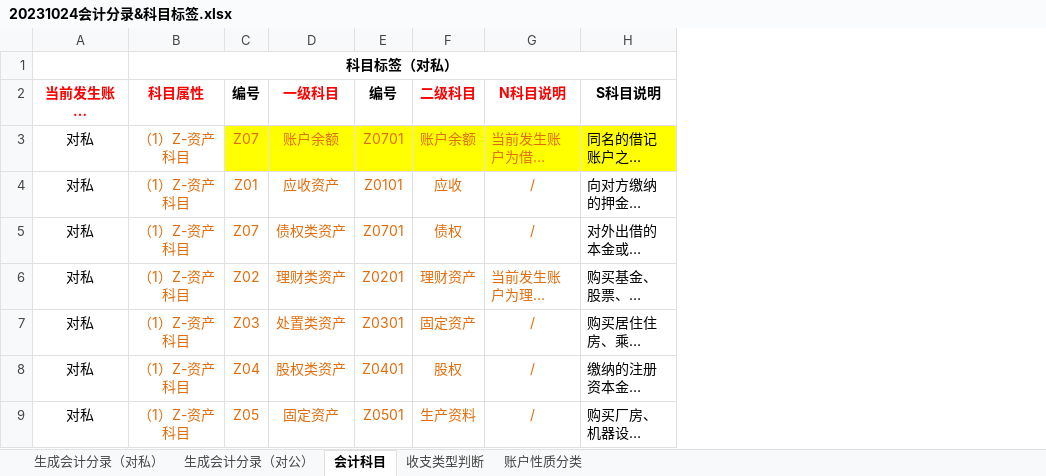
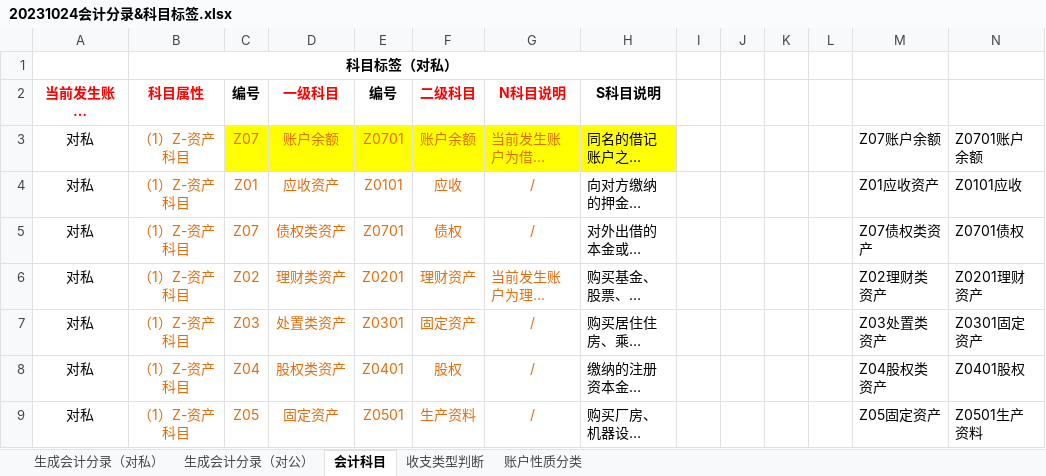
Before and after one commit to kanye1025/account_statement, an Excel workbook: config/20231024会计分录&科目标签.xlsx, sheet 会计科目, drawn as a sheet; only a part is shown; long unchanged cells end in …; values as stored, in another font and other column widths than the file's, no borders; the diff names each change by its address in the sheet, - before the commit and + after, or states it on an @@ line.

```diff
--- a/config/20231024会计分录&科目标签.xlsx (sheet 会计科目)
+++ b/config/20231024会计分录&科目标签.xlsx (sheet 会计科目)
+column I, empty
+column J, empty
+column K, empty
+column L, empty
+column M, rows 3-9: Z07账户余额 | Z01应收资产 | Z07债权类资产 | Z02理财类资产 | Z03处置类资产 | Z04股权类资产 | Z05固定资产
+column N, rows 3-9: Z0701账户余额 | Z0101应收 | Z0701债权 | Z0201理财资产 | Z0301固定资产 | Z0401股权 | Z0501生产资料
```
Also changed, not shown: sheet 生成会计分录（对私）, sheet 生成会计分录（对公）.
